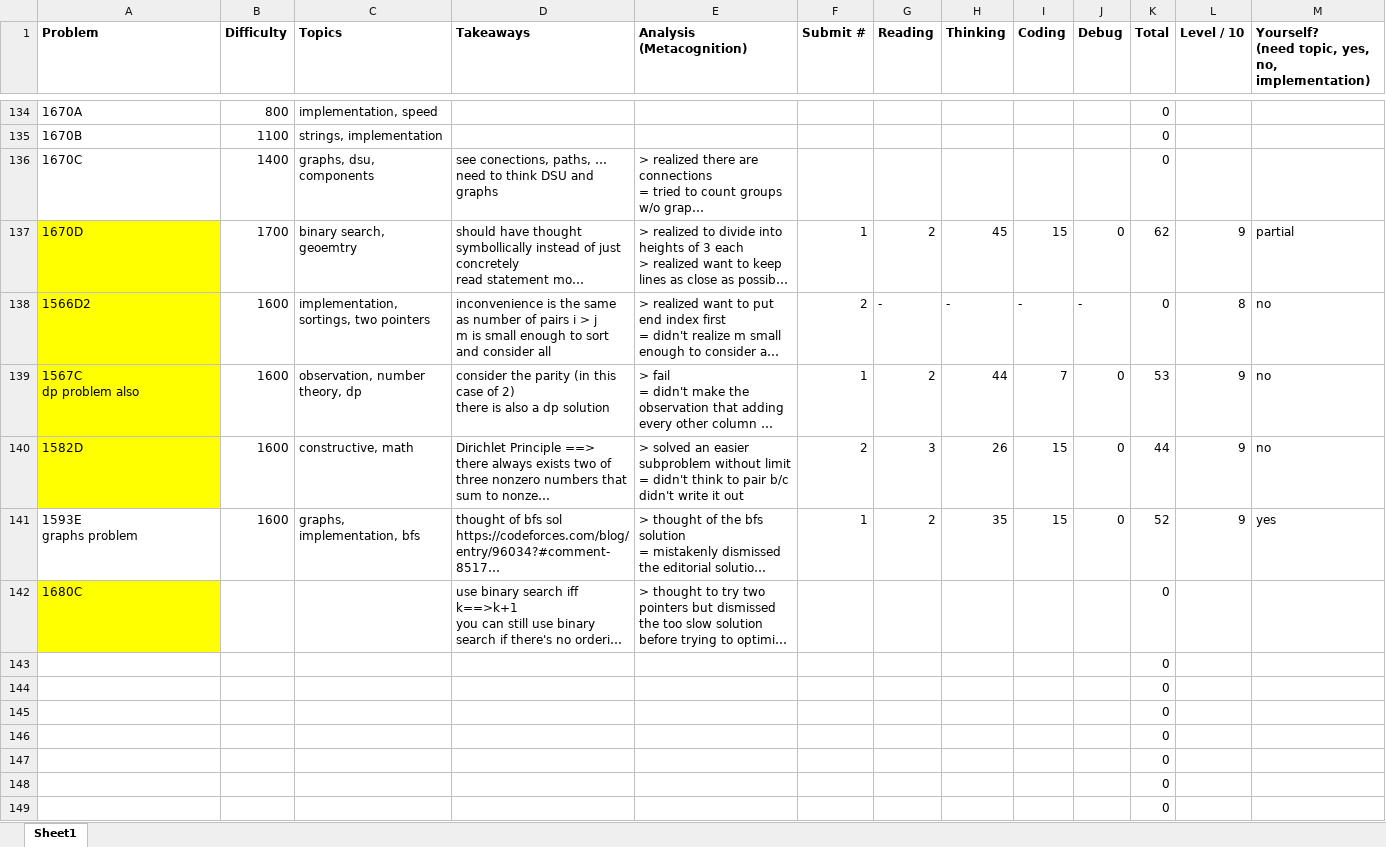
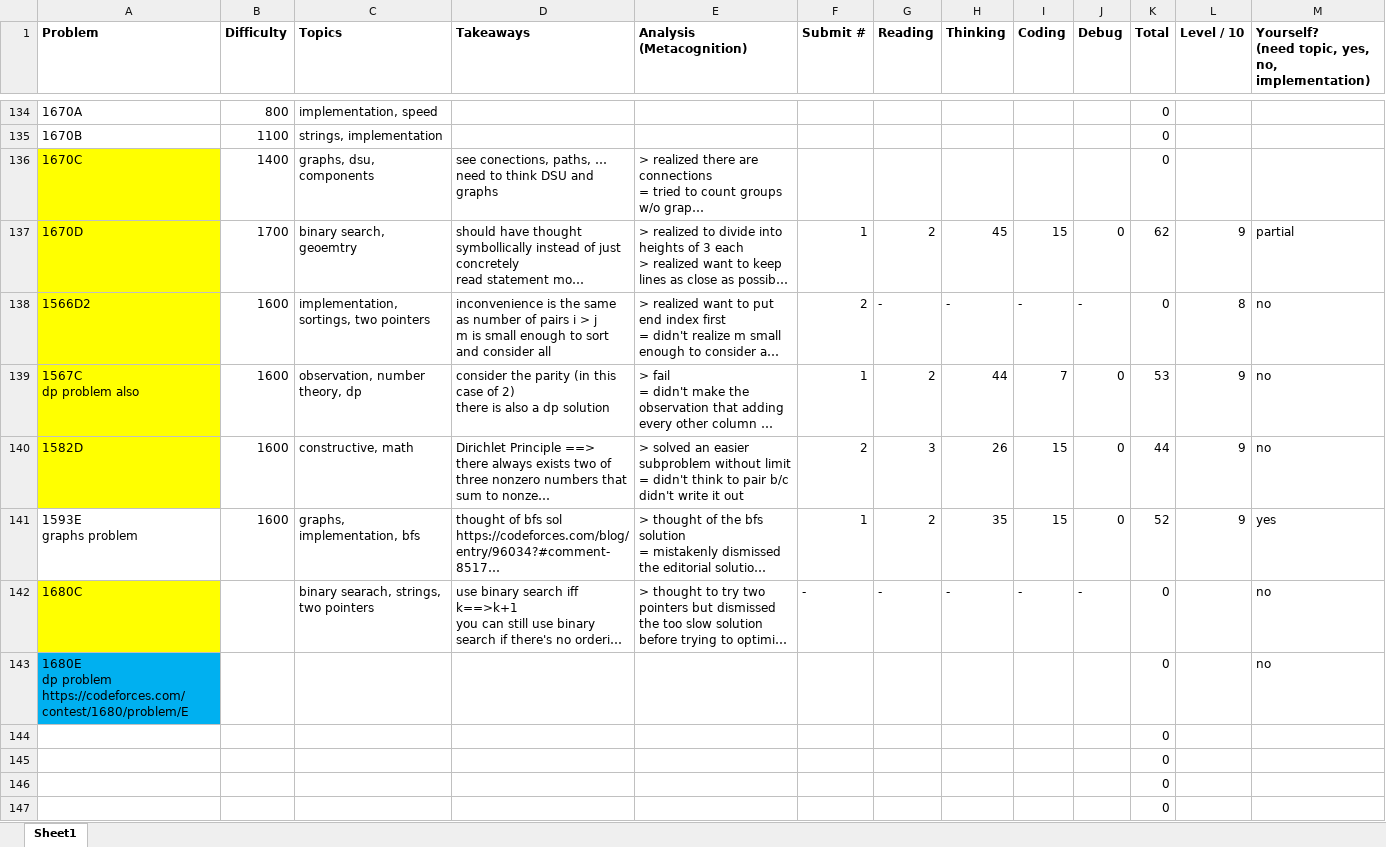
Before and after one commit to tfg1434/cp, an Excel workbook: analysis.xlsx, sheet Sheet1, drawn as a sheet; only a part is shown, gaps mark what is left out; the shorter side is filled out with more unchanged rows; long unchanged cells end in …; values as stored, in another font and other column widths than the file's, no borders; conditional formats not drawn; removed rows and columns are numbered as before the commit, all else as after; ↵ is a line break in a cell; the diff names each change by its address in the sheet, - before the commit and + after, or states it on an @@ line.

Commit message:
1680E

```diff
--- a/analysis.xlsx (sheet Sheet1)
+++ b/analysis.xlsx (sheet Sheet1)
-A136 fill: none
+A136 fill: #FFFF00
-C142 (Topics): (empty)
+C142 (Topics): binary searach, strings, two pointers
-F142 (Submit #): (empty)
+F142 (Submit #): -
-G142 (Reading): (empty)
+G142 (Reading): -
-H142 (Thinking): (empty)
+H142 (Thinking): -
-I142 (Coding): (empty)
+I142 (Coding): -
-J142 (Debug): (empty)
+J142 (Debug): -
-M142: (empty)
+M142: no
-row 143:  |  |  |  |  |  |  |  |  |  | 0
+row 143: 1680E ↵ dp problem https://codeforces.com/contest/1680/problem/E |  |  |  |  |  |  |  |  |  | 0 |  | no
```
